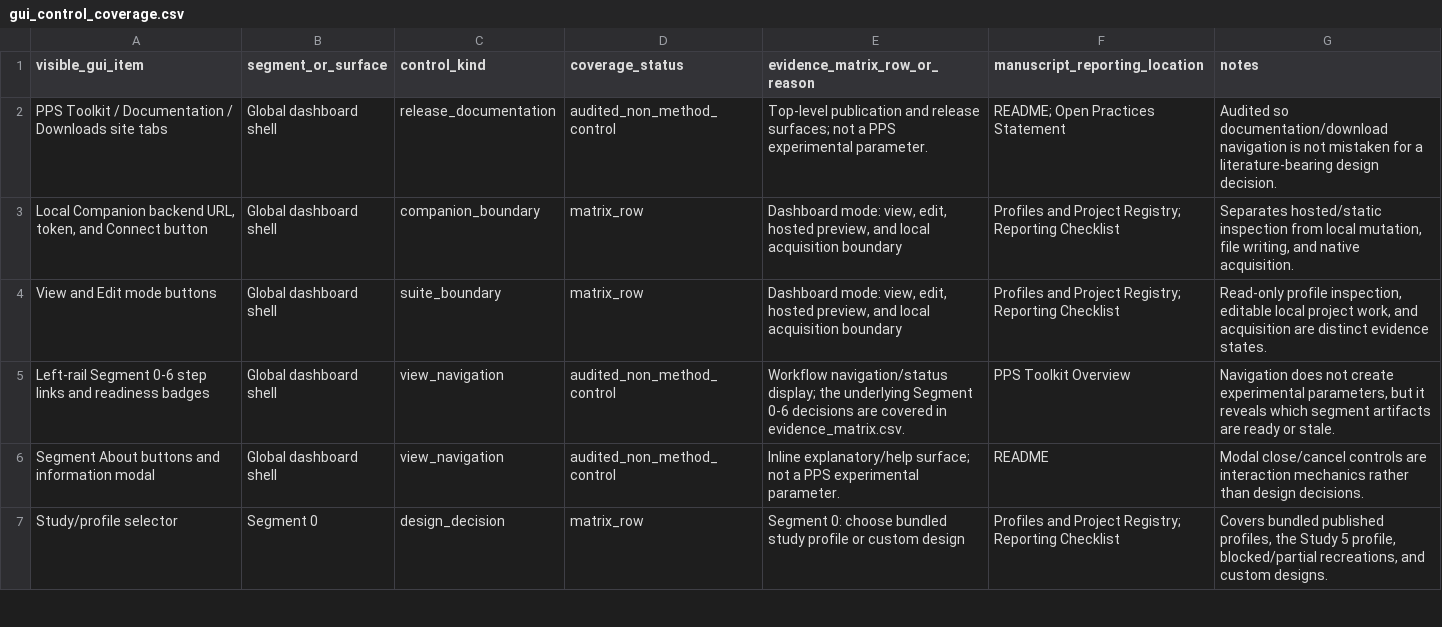
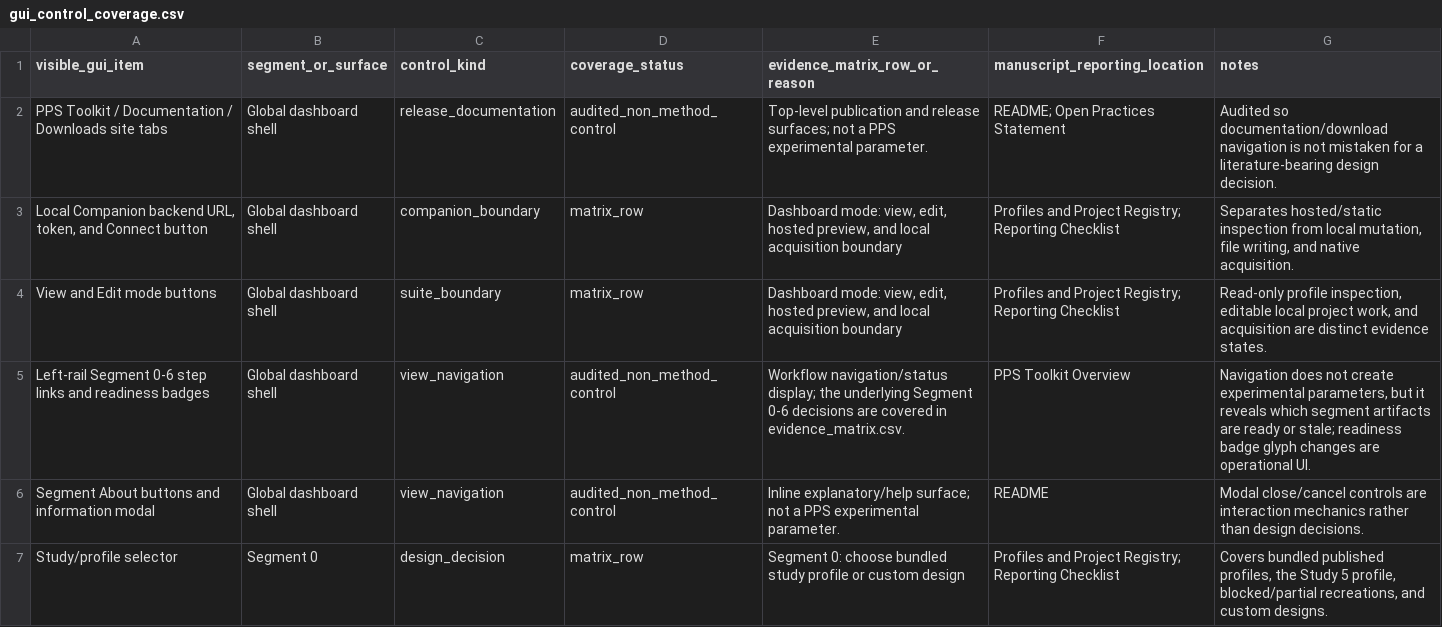
Before and after one commit to GeorgeFejer91/pps-kit, a CSV file: publication/behavior-research-methods/manuscript/gui_control_coverage.csv, drawn as a sheet; only a part is shown.

```diff
--- a/publication/behavior-research-methods/manuscript/gui_control_coverage.csv
+++ b/publication/behavior-research-methods/manuscript/gui_control_coverage.csv
@@ -4,3 +4,3 @@
 "View and Edit mode buttons","Global dashboard shell","suite_boundary","matrix_row","Dashboard mode: view, edit, hosted preview, and local acquisition boundary","Profiles and Project Registry; Reporting Checklist","Read-only profile inspection, editable local project work, and acquisition are distinct evidence states."
-"Left-rail Segment 0-6 step links and readiness badges","Global dashboard shell","view_navigation","audited_non_method_control","Workflow navigation/status display; the underlying Segment 0-6 decisions are covered in evidence_matrix.csv.","PPS Toolkit Overview","Navigation does not create experimental parameters, but it reveals which segment artifacts are ready or stale."
+"Left-rail Segment 0-6 step links and readiness badges","Global dashboard shell","view_navigation","audited_non_method_control","Workflow navigation/status display; the underlying Segment 0-6 decisions are covered in evidence_matrix.csv.","PPS Toolkit Overview","Navigation does not create experimental parameters, but it reveals which segment artifacts are ready or stale; readiness badge glyph changes are operational UI."
 "Segment About buttons and information modal","Global dashboard shell","view_navigation","audited_non_method_control","Inline explanatory/help surface; not a PPS experimental parameter.","README","Modal close/cancel controls are interaction mechanics rather than design decisions."
```
Also changed, not shown: publication/behavior-research-methods/manuscript/validation_evidence.csv, 6 other files.
